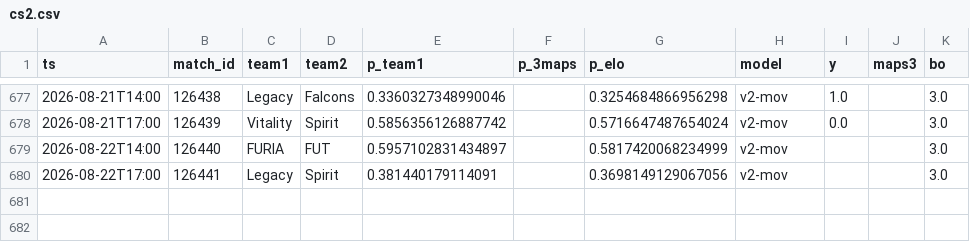
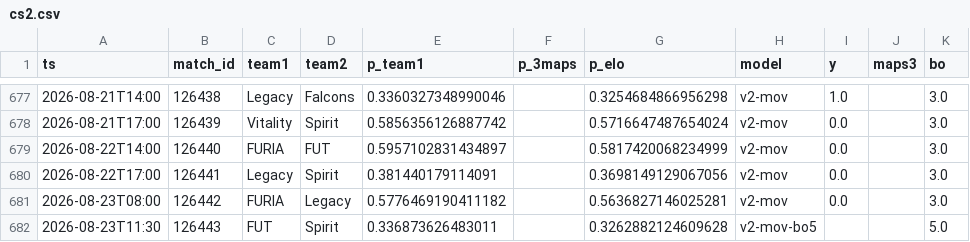
Before and after one commit to azcal/forecasting-lab, a CSV file: data/cs2.csv, drawn as a sheet; only a part is shown, gaps mark what is left out.

```diff
--- a/data/cs2.csv
+++ b/data/cs2.csv
@@ -678,3 +678,5 @@ ts,match_id,team1,team2,p_team1,p_3maps,p_elo,model,y,maps3,bo
 2026-08-21T17:00,126439,Vitality,Spirit,0.5856356126887742,,0.5716647487654024,v2-mov,0.0,,3.0
-2026-08-22T14:00,126440,FURIA,FUT,0.5957102831434897,,0.5817420068234999,v2-mov,,,3.0
-2026-08-22T17:00,126441,Legacy,Spirit,0.381440179114091,,0.3698149129067056,v2-mov,,,3.0
+2026-08-22T14:00,126440,FURIA,FUT,0.5957102831434897,,0.5817420068234999,v2-mov,0.0,,3.0
+2026-08-22T17:00,126441,Legacy,Spirit,0.381440179114091,,0.3698149129067056,v2-mov,0.0,,3.0
+2026-08-23T08:00,126442,FURIA,Legacy,0.5776469190411182,,0.5636827146025281,v2-mov,0.0,,3.0
+2026-08-23T11:30,126443,FUT,Spirit,0.336873626483011,,0.3262882124609628,v2-mov-bo5,,,5.0
```
Also changed, not shown: data/mma.csv, data/soccer.csv, 1 other file.
